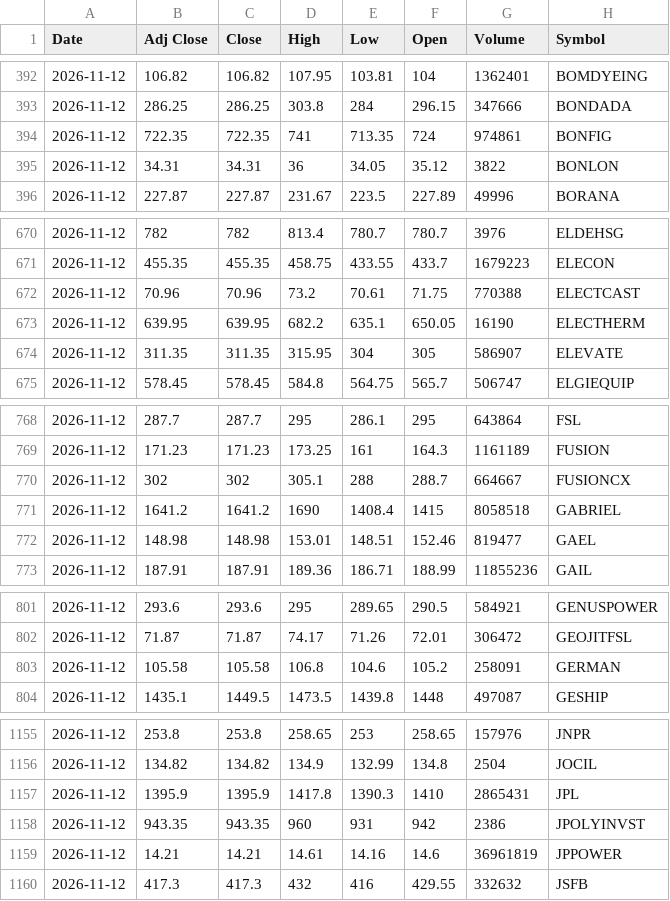
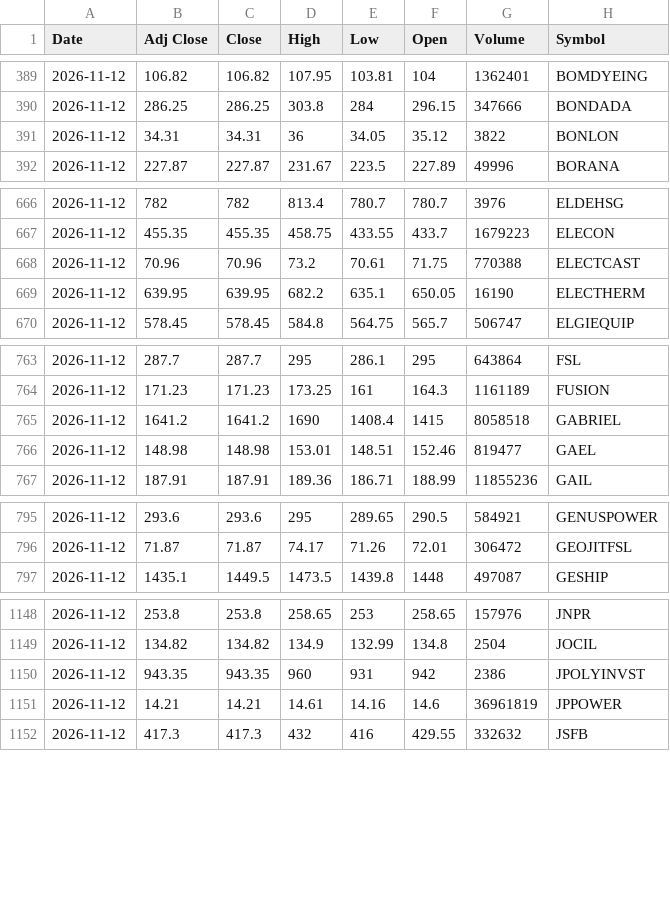
Before and after one commit to VarunNeel/alphatrace, a CSV file: ohlcv/daily/2026-11-12.csv, drawn as a sheet; only a part is shown, gaps mark what is left out; the diff covers the shown part only.

```diff
--- a/ohlcv/daily/2026-11-12.csv
+++ b/ohlcv/daily/2026-11-12.csv
@@ -393,3 +390,2 @@ Date,Adj Close,Close,High,Low,Open,Volume,Symbol
 2026-11-12,286.25,286.25,303.8,284,296.15,347666,BONDADA
-2026-11-12,722.35,722.35,741,713.35,724,974861,BONFIG
 2026-11-12,34.31,34.31,36,34.05,35.12,3822,BONLON
@@ -673,3 +669,2 @@ Date,Adj Close,Close,High,Low,Open,Volume,Symbol
 2026-11-12,639.95,639.95,682.2,635.1,650.05,16190,ELECTHERM
-2026-11-12,311.35,311.35,315.95,304,305,586907,ELEVATE
 2026-11-12,578.45,578.45,584.8,564.75,565.7,506747,ELGIEQUIP
@@ -769,3 +764,2 @@ Date,Adj Close,Close,High,Low,Open,Volume,Symbol
 2026-11-12,171.23,171.23,173.25,161,164.3,1161189,FUSION
-2026-11-12,302,302,305.1,288,288.7,664667,FUSIONCX
 2026-11-12,1641.2,1641.2,1690,1408.4,1415,8058518,GABRIEL
@@ -802,3 +796,2 @@ Date,Adj Close,Close,High,Low,Open,Volume,Symbol
 2026-11-12,71.87,71.87,74.17,71.26,72.01,306472,GEOJITFSL
-2026-11-12,105.58,105.58,106.8,104.6,105.2,258091,GERMAN
 2026-11-12,1435.1,1449.5,1473.5,1439.8,1448,497087,GESHIP
@@ -1156,3 +1149,2 @@ Date,Adj Close,Close,High,Low,Open,Volume,Symbol
 2026-11-12,134.82,134.82,134.9,132.99,134.8,2504,JOCIL
-2026-11-12,1395.9,1395.9,1417.8,1390.3,1410,2865431,JPL
 2026-11-12,943.35,943.35,960,931,942,2386,JPOLYINVST
```
Also changed, not shown: 1 added row and 14 removed rows elsewhere in this file, ohlcv/DAILY_OHLCV.csv, ohlcv/daily/2026-11-13.csv, 1 other file.
